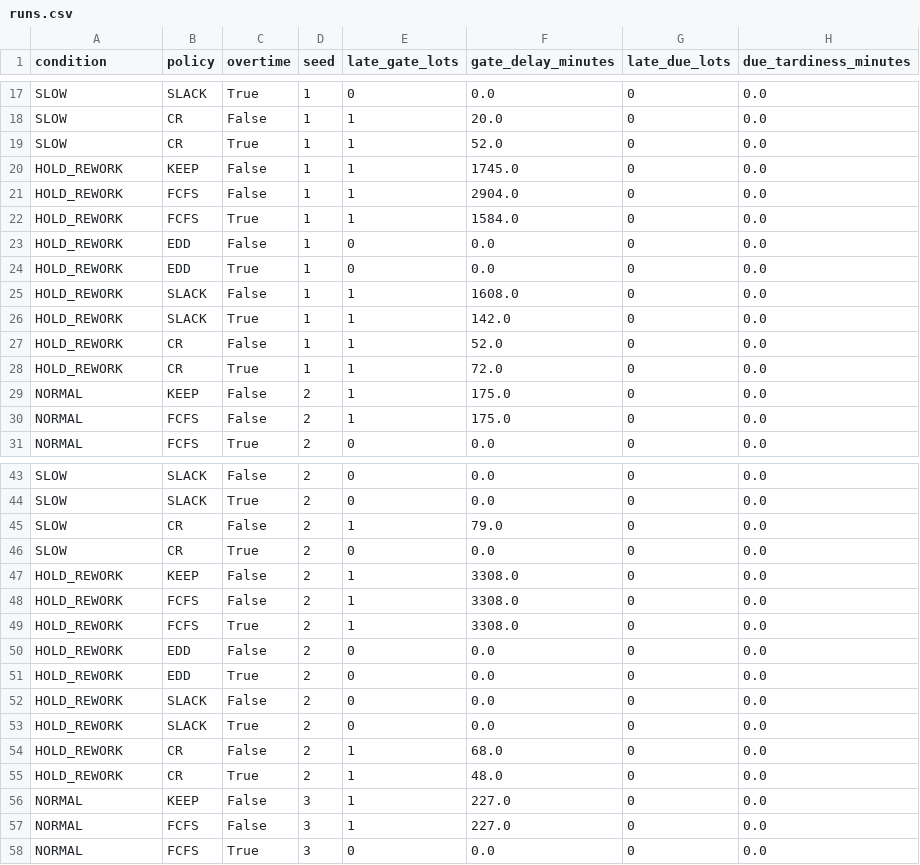
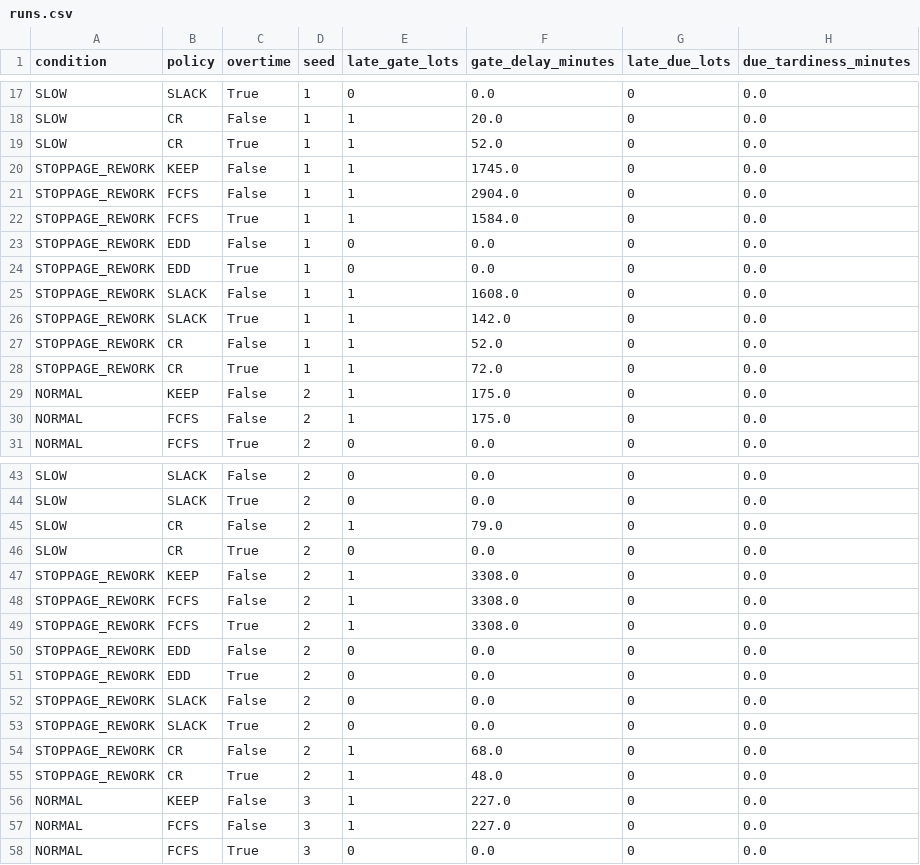
Before and after one commit to ricetablehyun/project4_manufacturing_logic, a CSV file: experiments/pilot/runs.csv, drawn as a sheet; only a part is shown, gaps mark what is left out; the diff covers the shown part only; the diff names each change by its address in the sheet, - before the commit and + after, or states it on an @@ line.

```diff
--- a/experiments/pilot/runs.csv
+++ b/experiments/pilot/runs.csv
-A20:A28 (condition): HOLD_REWORK
+A20:A28 (condition): STOPPAGE_REWORK
-A47:A55 (condition): HOLD_REWORK
+A47:A55 (condition): STOPPAGE_REWORK
```
Also changed, not shown: 72 edited cells elsewhere in this file, experiments/pilot/summary.csv, 8 other files.
